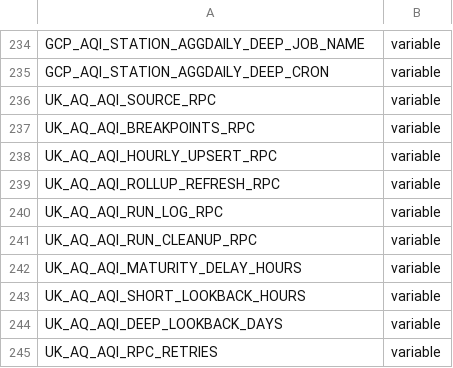
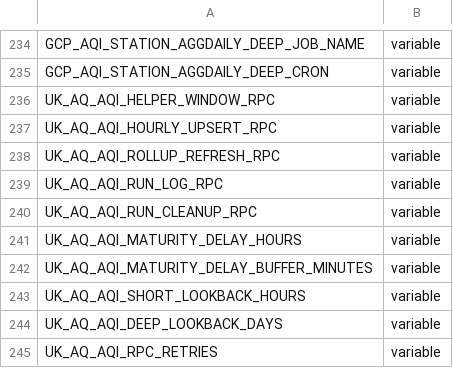
Before and after one commit to ChronicChannel-test/uk-aq-ops, a CSV file: config/uk_aq_github_env_targets.csv, drawn as a sheet; only a part is shown, gaps mark what is left out.

Commit message:
Switch station AQI worker to helper-sync mode
Change the station AQI Cloud Run worker and deployment to a sync-only mode that reads precomputed AQI helper rows from ingest DB instead of computing indexes locally. Key changes:

- CI/workflow: change fast scheduler to hourly sync (:20) and replace source/breakpoints envs with UK_AQ_AQI_HELPER_WINDOW_RPC; add UK_AQ_AQI_MATURITY_DELAY_BUFFER_MINUTES and propagate it to the job environment.
- Config: update uk_aq_github_env_targets.csv to reflect the new helper RPC and added buffer minutes variable.
- Docs/README: update system and worker docs to describe sync-only behavior, ingest-side pg_cron helper computation, new scheduling defaults, and the maturity delay buffer.
- run_job.ts: major refactor to consume helper window RPC (HELPER_WINDOW_RPC), new SyncWindow type and hour-end/window-with-buffer logic, remove source RPC paging and breakpoint/index computation, add parsing helpers for nullable types, and adapt hourly upsert and rollup RPC calls to use hour-end start/end parameters and the reference hour-end. Also remove unused source/page-size and breakpoint-related code.

This consolidates AQI computation into the ingest DB (pg_cron) and simplifies the Cloud Run worker to perform reliable idempotent sync/upsert and rollup refreshes.

```diff
--- a/config/uk_aq_github_env_targets.csv
+++ b/config/uk_aq_github_env_targets.csv
@@ -235,4 +235,3 @@ GCP_AQI_STATION_AGGDAILY_DEEP_JOB_NAME,variable
 GCP_AQI_STATION_AGGDAILY_DEEP_CRON,variable
-UK_AQ_AQI_SOURCE_RPC,variable
-UK_AQ_AQI_BREAKPOINTS_RPC,variable
+UK_AQ_AQI_HELPER_WINDOW_RPC,variable
 UK_AQ_AQI_HOURLY_UPSERT_RPC,variable
@@ -242,2 +241,3 @@ UK_AQ_AQI_RUN_CLEANUP_RPC,variable
 UK_AQ_AQI_MATURITY_DELAY_HOURS,variable
+UK_AQ_AQI_MATURITY_DELAY_BUFFER_MINUTES,variable
 UK_AQ_AQI_SHORT_LOOKBACK_HOURS,variable
```
Also changed, not shown: 4 other files.
